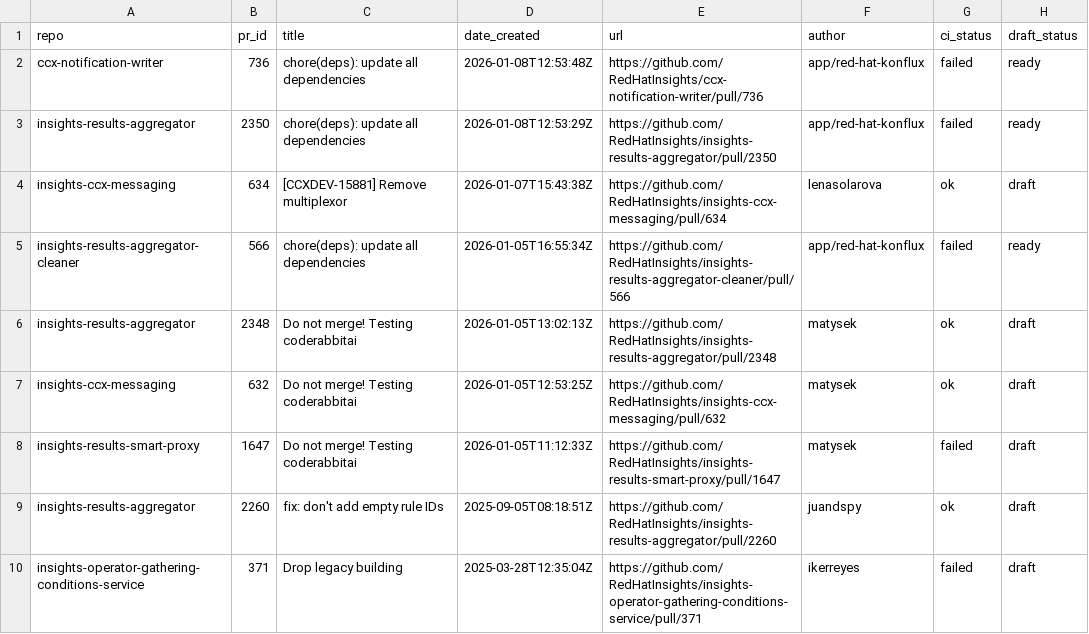
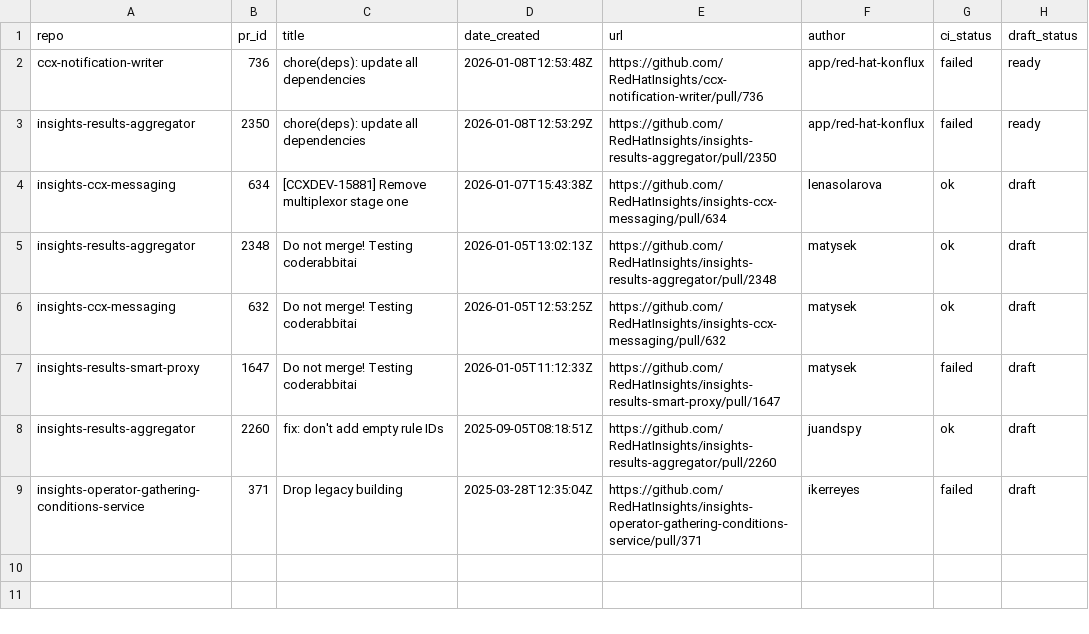
Before and after one commit to lenasolarova/processing-tools-github, a CSV file: open_mr_pr/github/open-prs.csv, drawn as a sheet.

```diff
--- a/open_mr_pr/github/open-prs.csv
+++ b/open_mr_pr/github/open-prs.csv
@@ -3,4 +3,3 @@ ccx-notification-writer,736,chore(deps): update all dependencies,2026-01-08T12:5
 insights-results-aggregator,2350,chore(deps): update all dependencies,2026-01-08T12:53:29Z,https://github.com/RedHatInsights/insights-results-aggregator/pull/2350,app/red-hat-konflux,failed,ready
-insights-ccx-messaging,634,[CCXDEV-15881] Remove multiplexor,2026-01-07T15:43:38Z,https://github.com/RedHatInsights/insights-ccx-messaging/pull/634,lenasolarova,ok,draft
-insights-results-aggregator-cleaner,566,chore(deps): update all dependencies,2026-01-05T16:55:34Z,https://github.com/RedHatInsights/insights-results-aggregator-cleaner/pull/566,app/red-hat-konflux,failed,ready
+insights-ccx-messaging,634,[CCXDEV-15881] Remove multiplexor stage one,2026-01-07T15:43:38Z,https://github.com/RedHatInsights/insights-ccx-messaging/pull/634,lenasolarova,ok,draft
 insights-results-aggregator,2348,Do not merge! Testing coderabbitai,2026-01-05T13:02:13Z,https://github.com/RedHatInsights/insights-results-aggregator/pull/2348,matysek,ok,draft
```
Also changed, not shown: 3 other files.
